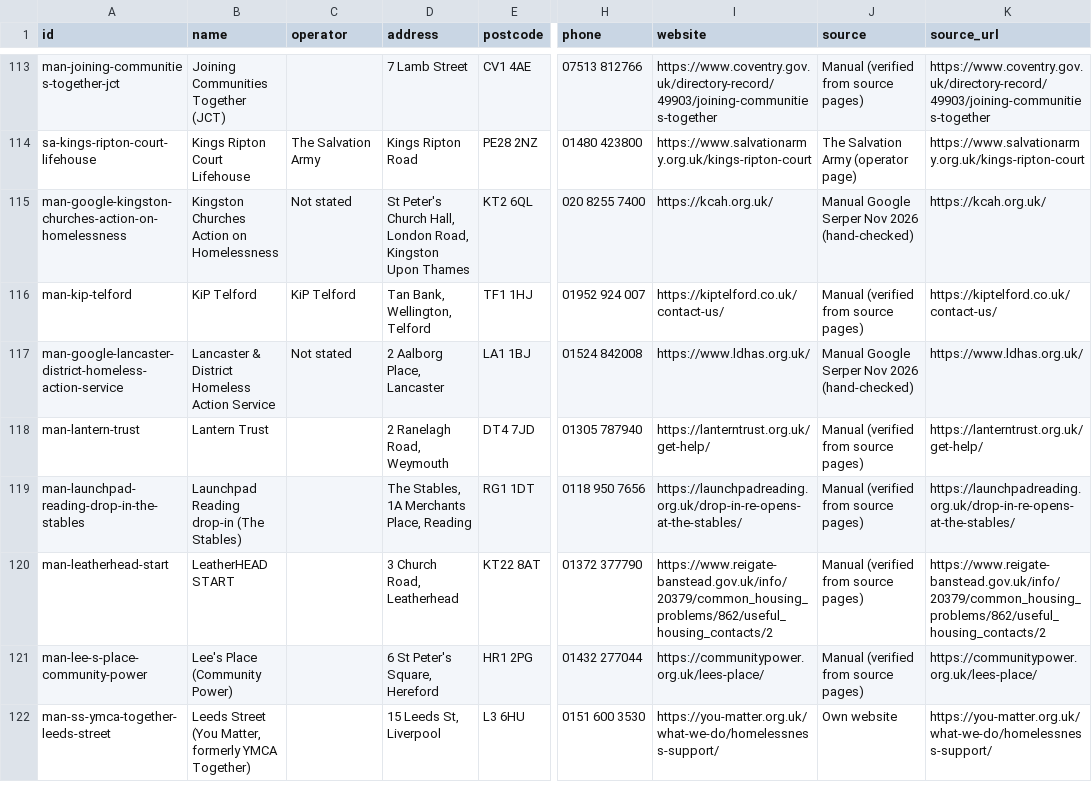
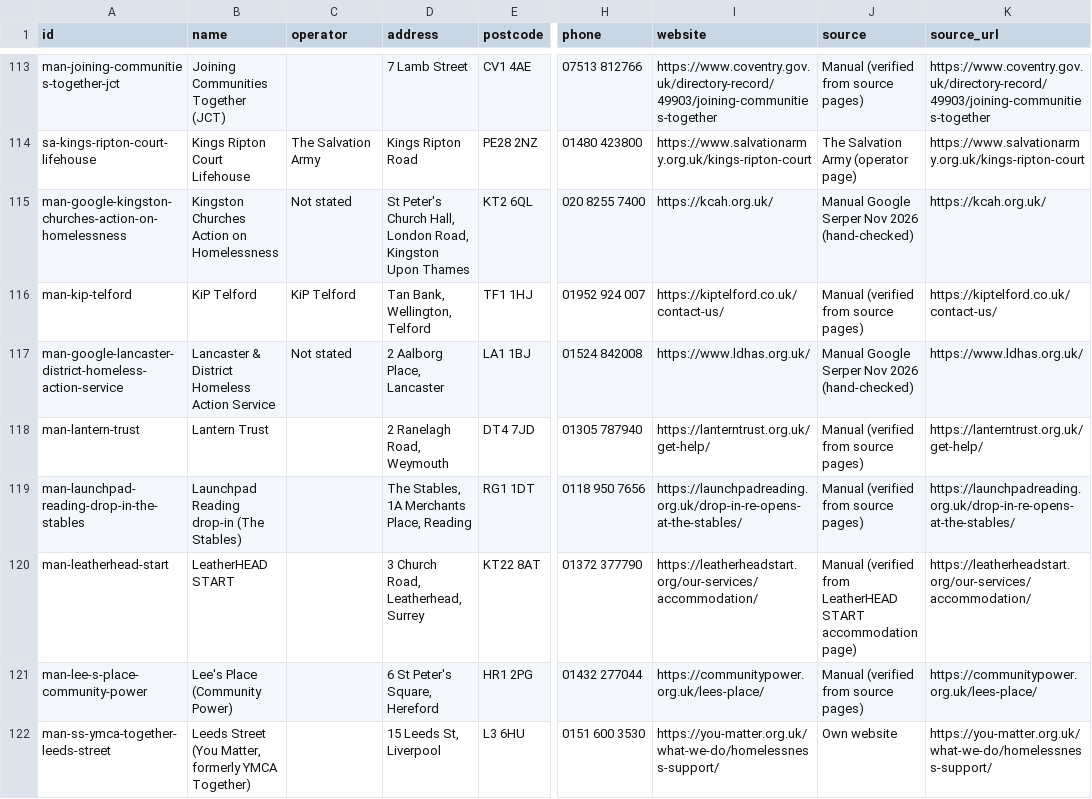
Before and after one commit to Postcode-economics/find-your-food-bank, a CSV file: export/shelters.csv, drawn as a sheet; only a part is shown, gaps mark what is left out; the diff covers the shown part only; the diff names each change by its address in the sheet, - before the commit and + after, or states it on an @@ line.

```diff
--- a/export/shelters.csv
+++ b/export/shelters.csv
-D120 (address): 3 Church Road, Leatherhead
+D120 (address): 3 Church Road, Leatherhead, Surrey
-I120 (website): https://www.reigate-banstead.gov.uk/info/20379/common_housing_problems/862/useful_housing_contacts/2
+I120 (website): https://leatherheadstart.org/our-services/accommodation/
-J120 (source): …(verified from source pages)
+J120 (source): …(verified from LeatherHEAD START accommodation page)
-K120 (source_url): https://www.reigate-banstead.gov.uk/info/20379/common_housing_problems/862/useful_housing_contacts/2
+K120 (source_url): https://leatherheadstart.org/our-services/accommodation/
```
Also changed, not shown: 11 edited cells elsewhere in this file, 8 other files.
